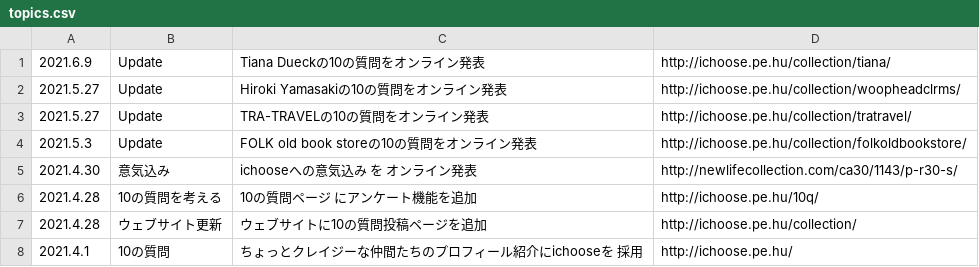
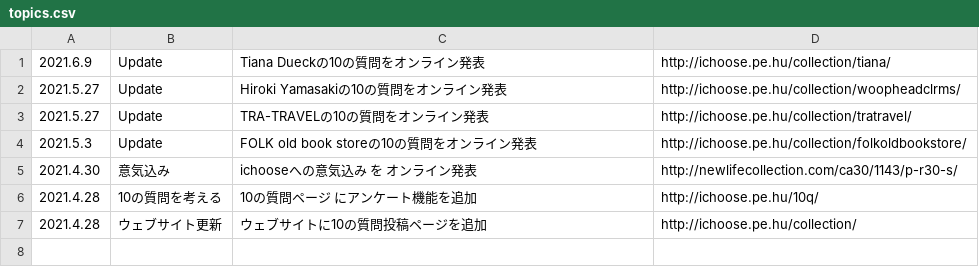
Before and after one commit to chottocrazy/index, a CSV file: online/ichoose/topics.csv, drawn as a sheet.

Commit message:
Update topics.csv

```diff
--- a/online/ichoose/topics.csv
+++ b/online/ichoose/topics.csv
@@ -7,2 +7 @@
 2021.4.28,ウェブサイト更新,ウェブサイトに10の質問投稿ページを追加,http://ichoose.pe.hu/collection/
-2021.4.1,10の質問,ちょっとクレイジーな仲間たちのプロフィール紹介にichooseを 採用,http://ichoose.pe.hu/
```
